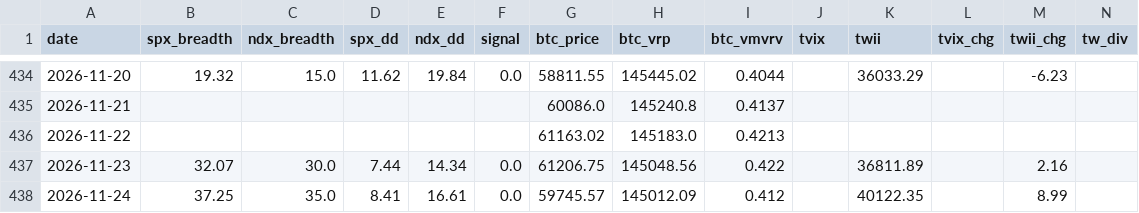
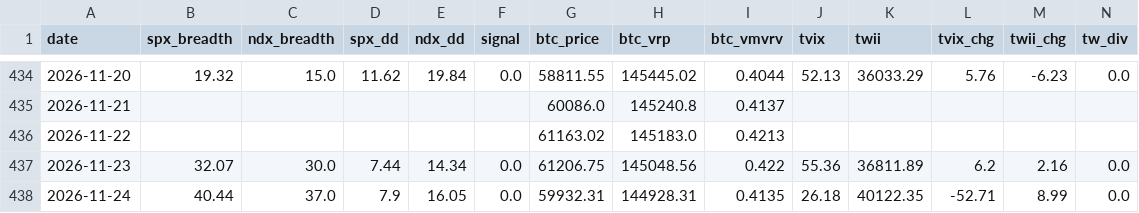
Before and after one commit to luke120513-sys/dip-signal, a CSV file: history.csv, drawn as a sheet; only a part is shown, gaps mark what is left out; the diff covers the shown part only; the diff names each change by its address in the sheet, - before the commit and + after, or states it on an @@ line.

```diff
--- a/history.csv
+++ b/history.csv
-J434 (tvix): (empty)
+J434 (tvix): 52.13
-L434 (tvix_chg): (empty)
+L434 (tvix_chg): 5.76
-N434 (tw_div): (empty)
+N434 (tw_div): 0.0
-J437 (tvix): (empty)
+J437 (tvix): 55.36
-L437 (tvix_chg): (empty)
+L437 (tvix_chg): 6.2
-N437:N438 (tw_div): (empty)
+N437:N438 (tw_div): 0.0
-B438 (spx_breadth): 37.25
+B438 (spx_breadth): 40.44
-C438 (ndx_breadth): 35.0
+C438 (ndx_breadth): 37.0
-D438 (spx_dd): 8.41
+D438 (spx_dd): 7.9
-E438 (ndx_dd): 16.61
+E438 (ndx_dd): 16.05
-G438 (btc_price): 59745.57
+G438 (btc_price): 59932.31
-H438 (btc_vrp): 145012.09
+H438 (btc_vrp): 144928.31
-I438 (btc_vmvrv): 0.412
+I438 (btc_vmvrv): 0.4135
-J438 (tvix): (empty)
+J438 (tvix): 26.18
-L438 (tvix_chg): (empty)
+L438 (tvix_chg): -52.71
```
Also changed, not shown: 42 edited cells elsewhere in this file, 4 other files.
